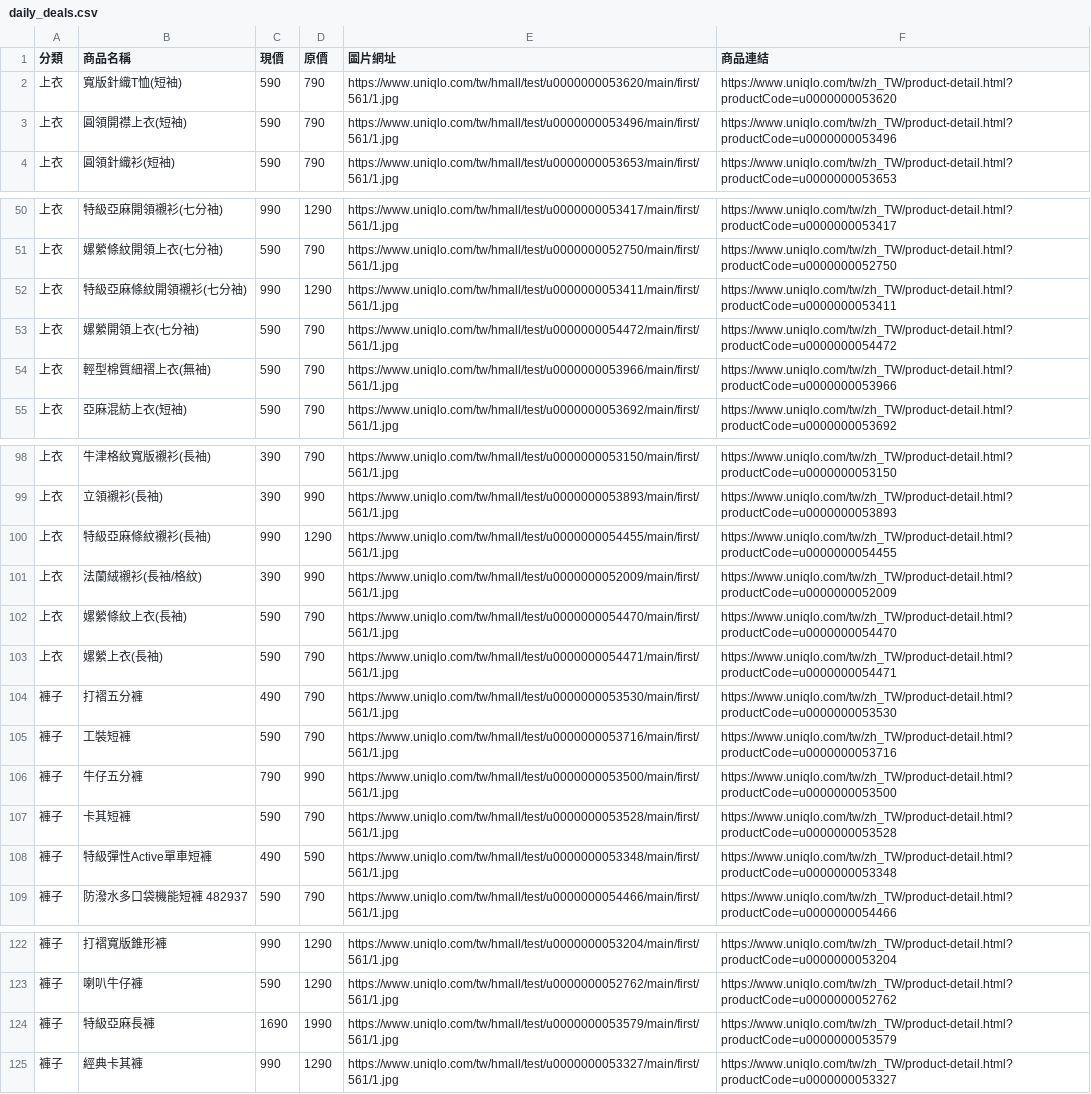
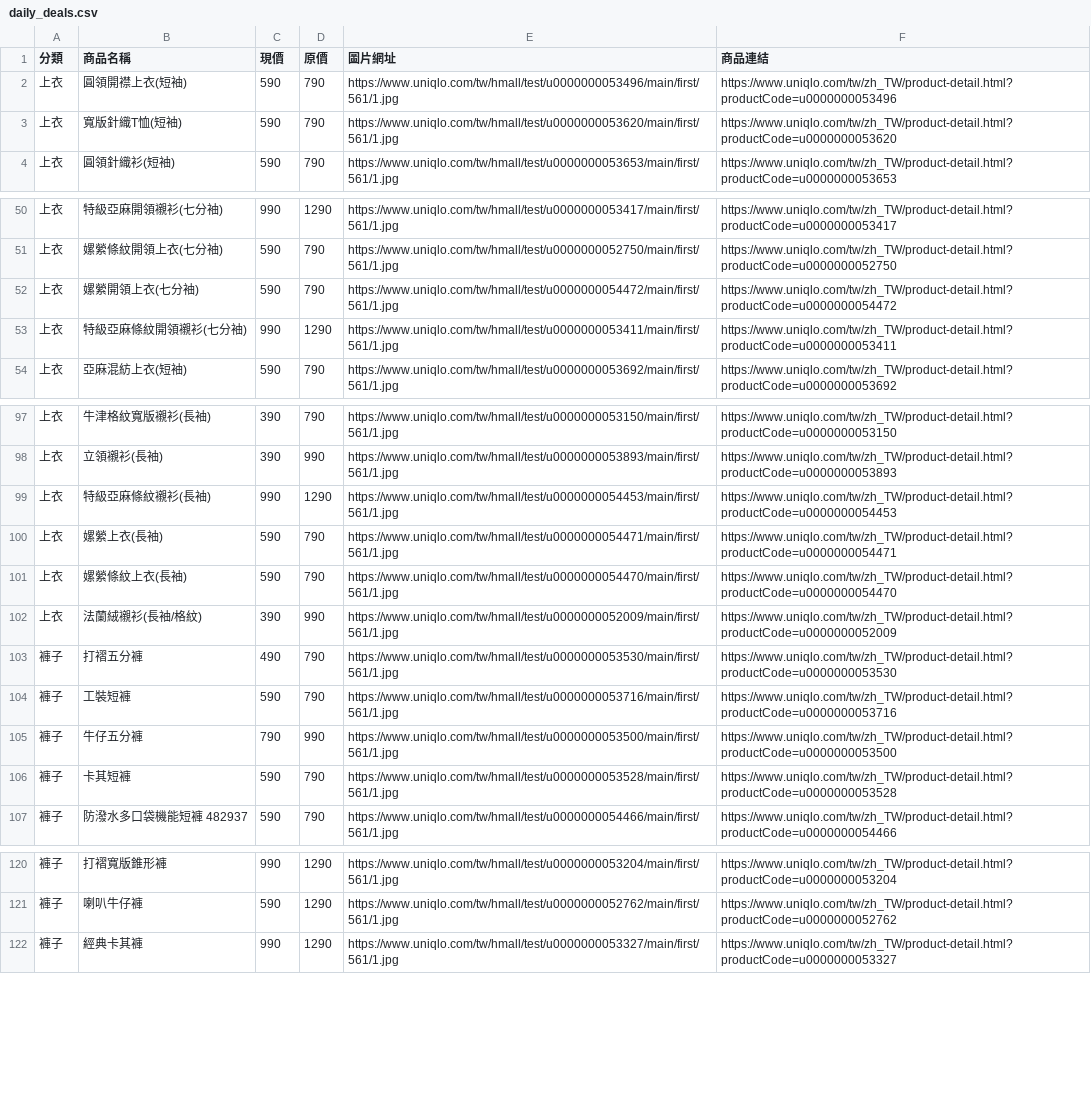
Before and after one commit to mooder16/on-sell-tracker, a CSV file: daily_deals.csv, drawn as a sheet; only a part is shown, gaps mark what is left out; the diff covers the shown part only.

```diff
--- a/daily_deals.csv
+++ b/daily_deals.csv
@@ -1,4 +1,4 @@
 分類,商品名稱,現價,原價,圖片網址,商品連結
+上衣,圓領開襟上衣(短袖),590,790,https://www.uniqlo.com/tw/hmall/test/u0000000053496/main/first/561/1.jpg,https://www.uniqlo.com/tw/zh_TW/product-detail.html?productCode=u0000000053496
 上衣,寬版針織T恤(短袖),590,790,https://www.uniqlo.com/tw/hmall/test/u0000000053620/main/first/561/1.jpg,https://www.uniqlo.com/tw/zh_TW/product-detail.html?productCode=u0000000053620
-上衣,圓領開襟上衣(短袖),590,790,https://www.uniqlo.com/tw/hmall/test/u0000000053496/main/first/561/1.jpg,https://www.uniqlo.com/tw/zh_TW/product-detail.html?productCode=u0000000053496
 上衣,圓領針織衫(短袖),590,790,https://www.uniqlo.com/tw/hmall/test/u0000000053653/main/first/561/1.jpg,https://www.uniqlo.com/tw/zh_TW/product-detail.html?productCode=u0000000053653
@@ -51,5 +51,4 @@
 上衣,嫘縈條紋開領上衣(七分袖),590,790,https://www.uniqlo.com/tw/hmall/test/u0000000052750/main/first/561/1.jpg,https://www.uniqlo.com/tw/zh_TW/product-detail.html?productCode=u0000000052750
+上衣,嫘縈開領上衣(七分袖),590,790,https://www.uniqlo.com/tw/hmall/test/u0000000054472/main/first/561/1.jpg,https://www.uniqlo.com/tw/zh_TW/product-detail.html?productCode=u0000000054472
 上衣,特級亞麻條紋開領襯衫(七分袖),990,1290,https://www.uniqlo.com/tw/hmall/test/u0000000053411/main/first/561/1.jpg,https://www.uniqlo.com/tw/zh_TW/product-detail.html?productCode=u0000000053411
-上衣,嫘縈開領上衣(七分袖),590,790,https://www.uniqlo.com/tw/hmall/test/u0000000054472/main/first/561/1.jpg,https://www.uniqlo.com/tw/zh_TW/product-detail.html?productCode=u0000000054472
-上衣,輕型棉質細褶上衣(無袖),590,790,https://www.uniqlo.com/tw/hmall/test/u0000000053966/main/first/561/1.jpg,https://www.uniqlo.com/tw/zh_TW/product-detail.html?productCode=u0000000053966
 上衣,亞麻混紡上衣(短袖),590,790,https://www.uniqlo.com/tw/hmall/test/u0000000053692/main/first/561/1.jpg,https://www.uniqlo.com/tw/zh_TW/product-detail.html?productCode=u0000000053692
@@ -99,6 +98,6 @@
 上衣,立領襯衫(長袖),390,990,https://www.uniqlo.com/tw/hmall/test/u0000000053893/main/first/561/1.jpg,https://www.uniqlo.com/tw/zh_TW/product-detail.html?productCode=u0000000053893
-上衣,特級亞麻條紋襯衫(長袖),990,1290,https://www.uniqlo.com/tw/hmall/test/u0000000054455/main/first/561/1.jpg,https://www.uniqlo.com/tw/zh_TW/product-detail.html?productCode=u0000000054455
+上衣,特級亞麻條紋襯衫(長袖),990,1290,https://www.uniqlo.com/tw/hmall/test/u0000000054453/main/first/561/1.jpg,https://www.uniqlo.com/tw/zh_TW/product-detail.html?productCode=u0000000054453
+上衣,嫘縈上衣(長袖),590,790,https://www.uniqlo.com/tw/hmall/test/u0000000054471/main/first/561/1.jpg,https://www.uniqlo.com/tw/zh_TW/product-detail.html?productCode=u0000000054471
+上衣,嫘縈條紋上衣(長袖),590,790,https://www.uniqlo.com/tw/hmall/test/u0000000054470/main/first/561/1.jpg,https://www.uniqlo.com/tw/zh_TW/product-detail.html?productCode=u0000000054470
 上衣,法蘭絨襯衫(長袖/格紋),390,990,https://www.uniqlo.com/tw/hmall/test/u0000000052009/main/first/561/1.jpg,https://www.uniqlo.com/tw/zh_TW/product-detail.html?productCode=u0000000052009
-上衣,嫘縈條紋上衣(長袖),590,790,https://www.uniqlo.com/tw/hmall/test/u0000000054470/main/first/561/1.jpg,https://www.uniqlo.com/tw/zh_TW/product-detail.html?productCode=u0000000054470
-上衣,嫘縈上衣(長袖),590,790,https://www.uniqlo.com/tw/hmall/test/u0000000054471/main/first/561/1.jpg,https://www.uniqlo.com/tw/zh_TW/product-detail.html?productCode=u0000000054471
 褲子,打褶五分褲,490,790,https://www.uniqlo.com/tw/hmall/test/u0000000053530/main/first/561/1.jpg,https://www.uniqlo.com/tw/zh_TW/product-detail.html?productCode=u0000000053530
@@ -107,3 +106,2 @@
 褲子,卡其短褲,590,790,https://www.uniqlo.com/tw/hmall/test/u0000000053528/main/first/561/1.jpg,https://www.uniqlo.com/tw/zh_TW/product-detail.html?productCode=u0000000053528
-褲子,特級彈性Active單車短褲,490,590,https://www.uniqlo.com/tw/hmall/test/u0000000053348/main/first/561/1.jpg,https://www.uniqlo.com/tw/zh_TW/product-detail.html?productCode=u0000000053348
 褲子,防潑水多口袋機能短褲 482937,590,790,https://www.uniqlo.com/tw/hmall/test/u0000000054466/main/first/561/1.jpg,https://www.uniqlo.com/tw/zh_TW/product-detail.html?productCode=u0000000054466
@@ -123,3 +121,2 @@
 褲子,喇叭牛仔褲,590,1290,https://www.uniqlo.com/tw/hmall/test/u0000000052762/main/first/561/1.jpg,https://www.uniqlo.com/tw/zh_TW/product-detail.html?productCode=u0000000052762
-褲子,特級亞麻長褲,1690,1990,https://www.uniqlo.com/tw/hmall/test/u0000000053579/main/first/561/1.jpg,https://www.uniqlo.com/tw/zh_TW/product-detail.html?productCode=u0000000053579
 褲子,經典卡其褲,990,1290,https://www.uniqlo.com/tw/hmall/test/u0000000053327/main/first/561/1.jpg,https://www.uniqlo.com/tw/zh_TW/product-detail.html?productCode=u0000000053327
```
Also changed, not shown: 3 moved rows elsewhere in this file, 5 other files.
